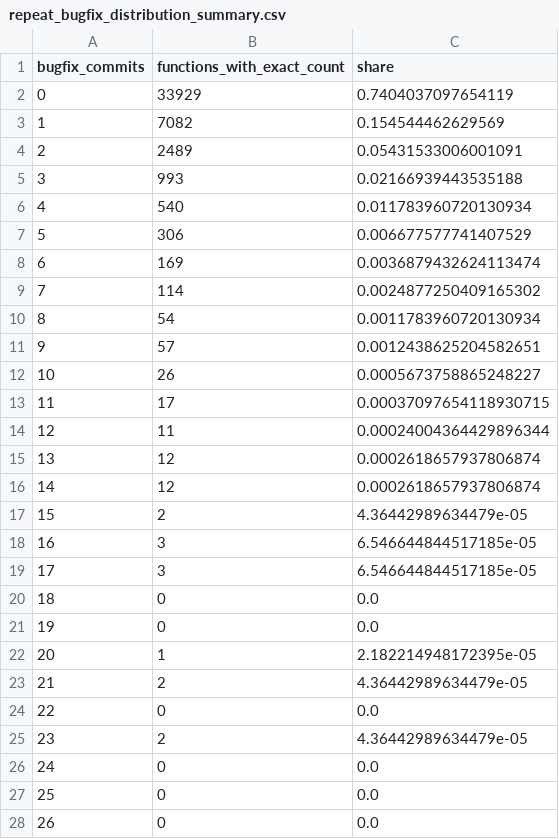
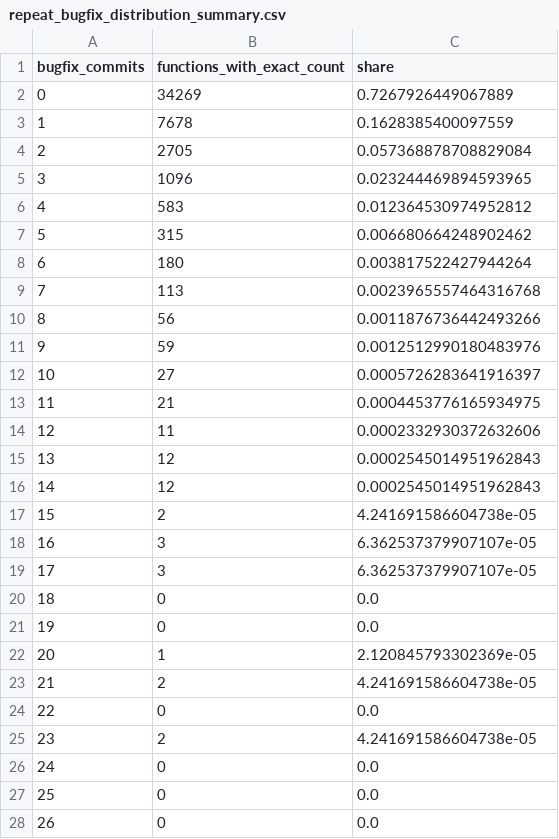
Before and after one commit to chempananickal/WAB_ASSE, a CSV file: Code/output/latest/repeat_bugfix_distribution_summary.csv, drawn as a sheet; only a part is shown; the diff covers the shown part only.

```diff
--- a/Code/output/latest/repeat_bugfix_distribution_summary.csv
+++ b/Code/output/latest/repeat_bugfix_distribution_summary.csv
@@ -1,26 +1,26 @@
 bugfix_commits,functions_with_exact_count,share
-0,33929,0.7404037097654119
-1,7082,0.154544462629569
-2,2489,0.05431533006001091
-3,993,0.02166939443535188
-4,540,0.011783960720130934
-5,306,0.006677577741407529
-6,169,0.0036879432624113474
-7,114,0.0024877250409165302
-8,54,0.0011783960720130934
-9,57,0.0012438625204582651
-10,26,0.0005673758865248227
-11,17,0.00037097654118930715
-12,11,0.00024004364429896344
-13,12,0.0002618657937806874
-14,12,0.0002618657937806874
-15,2,4.36442989634479e-05
-16,3,6.546644844517185e-05
-17,3,6.546644844517185e-05
+0,34269,0.7267926449067889
+1,7678,0.1628385400097559
+2,2705,0.057368878708829084
+3,1096,0.023244469894593965
+4,583,0.012364530974952812
+5,315,0.006680664248902462
+6,180,0.003817522427944264
+7,113,0.0023965557464316768
+8,56,0.0011876736442493266
+9,59,0.0012512990180483976
+10,27,0.0005726283641916397
+11,21,0.0004453776165934975
+12,11,0.0002332930372632606
+13,12,0.0002545014951962843
+14,12,0.0002545014951962843
+15,2,4.241691586604738e-05
+16,3,6.362537379907107e-05
+17,3,6.362537379907107e-05
 18,0,0.0
 19,0,0.0
-20,1,2.182214948172395e-05
-21,2,4.36442989634479e-05
+20,1,2.120845793302369e-05
+21,2,4.241691586604738e-05
 22,0,0.0
-23,2,4.36442989634479e-05
+23,2,4.241691586604738e-05
 24,0,0.0
```
Also changed, not shown: 1 edited cell elsewhere in this file, Code/output/latest/complexity_bucket_summary.csv, Code/output/latest/package_normalized_bugfix_density_summary.csv, 38 other files.
